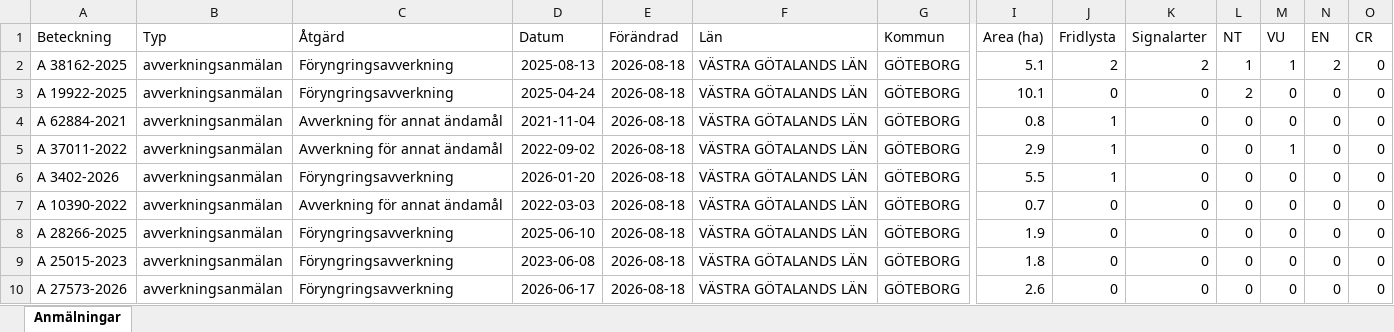
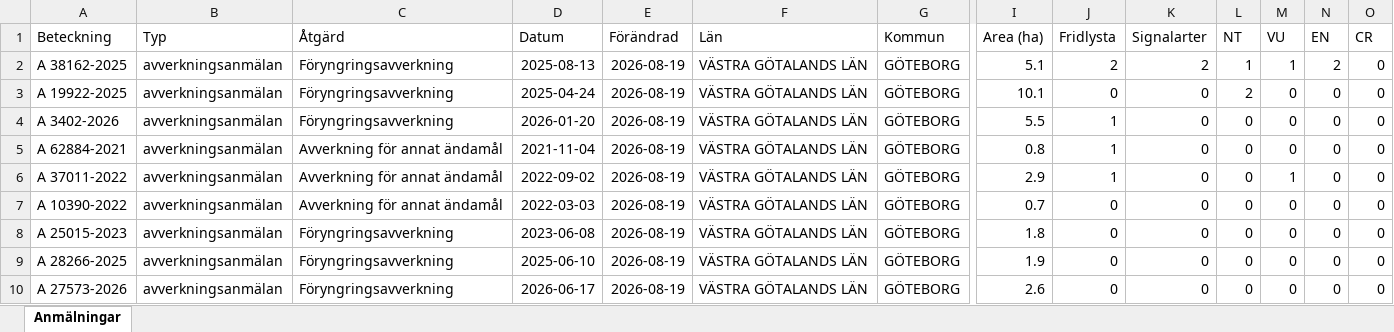
Before and after one commit to klasma/Logging_1480, an Excel workbook: Översikt GÖTEBORG.xlsx, sheet Anmälningar, drawn as a sheet; only a part is shown, gaps mark what is left out; values as stored, in another font and other column widths than the file's, no borders; removed rows and columns are numbered as before the commit, all else as after; rows hold the shown columns only; the diff names each change by its address in the sheet, - before the commit and + after, or states it on an @@ line.

```diff
--- a/Översikt GÖTEBORG.xlsx (sheet Anmälningar)
+++ b/Översikt GÖTEBORG.xlsx (sheet Anmälningar)
-E2:E3 (Förändrad): 2026-08-18
+E2:E3 (Förändrad): 2026-08-19
+row 4: A 3402-2026 | avverkningsanmälan | Föryngringsavverkning | 2026-01-20 | 2026-08-19 | VÄSTRA GÖTALANDS LÄN | GÖTEBORG | 5.5 | 1 | 0 | 0 | 0 | 0 | 0
-E5:E6 (Förändrad): 2026-08-18
+E5:E6 (Förändrad): 2026-08-19
-row 6: A 3402-2026 | avverkningsanmälan | Föryngringsavverkning | 2026-01-20 | 2026-08-18 | VÄSTRA GÖTALANDS LÄN | GÖTEBORG | 5.5 | 1 | 0 | 0 | 0 | 0 | 0
-E7 (Förändrad): 2026-08-18
+E7 (Förändrad): 2026-08-19
-row 8: A 28266-2025 | avverkningsanmälan | Föryngringsavverkning | 2025-06-10 | 2026-08-18 | VÄSTRA GÖTALANDS LÄN | GÖTEBORG | 1.9 | 0 | 0 | 0 | 0 | 0 | 0
-E8 (Förändrad): 2026-08-18
+E8 (Förändrad): 2026-08-19
+row 9: A 28266-2025 | avverkningsanmälan | Föryngringsavverkning | 2025-06-10 | 2026-08-19 | VÄSTRA GÖTALANDS LÄN | GÖTEBORG | 1.9 | 0 | 0 | 0 | 0 | 0 | 0
-E10 (Förändrad): 2026-08-18
+E10 (Förändrad): 2026-08-19
```
Also changed, not shown: artfynd/A 19922-2025 artfynd.xlsx, artfynd/A 3402-2026 artfynd.xlsx, 24 other files.
